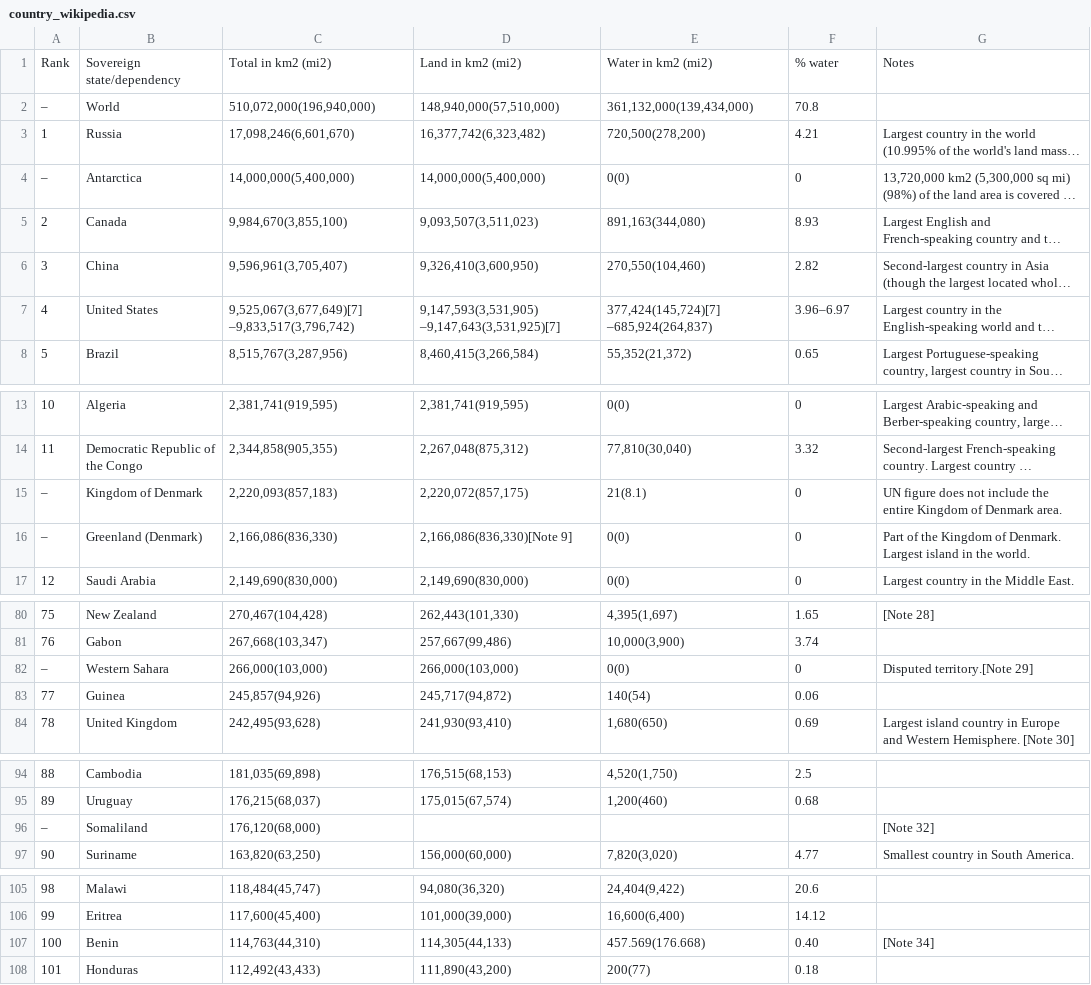
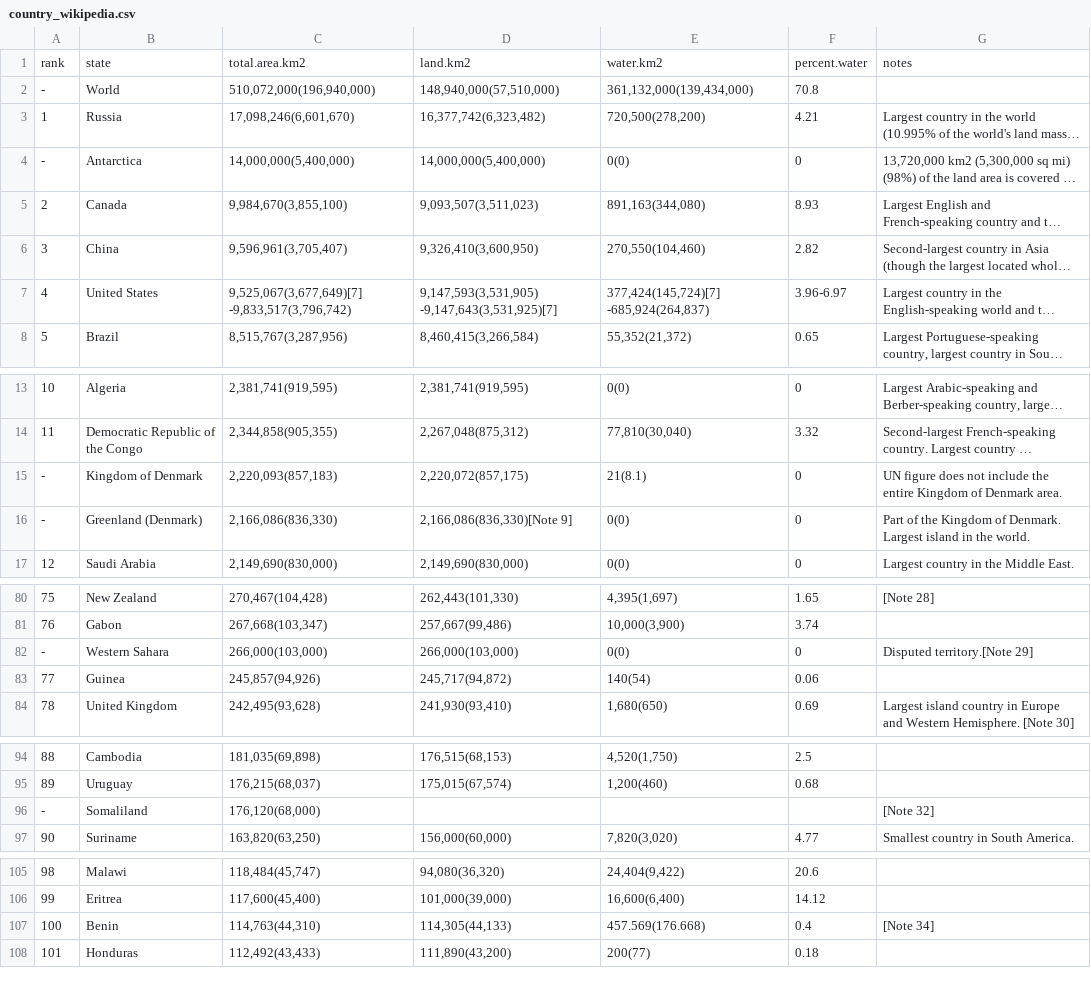
Before and after one commit to adsteen/490_590_2019, a CSV file: data/country_wikipedia.csv, drawn as a sheet; only a part is shown, gaps mark what is left out; long unchanged cells end in …; removed rows and columns are numbered as before the commit, all else as after; the diff covers the shown part only; the diff names each change by its address in the sheet, - before the commit and + after, or states it on an @@ line.

```diff
--- a/data/country_wikipedia.csv
+++ b/data/country_wikipedia.csv
-row 1: Rank | Sovereign state/dependency | Total in km2 (mi2) | Land in km2 (mi2) | Water in km2 (mi2) | % water | Notes
+row 1: rank | state | total.area.km2 | land.km2 | water.km2 | percent.water | notes
-A2: –
+A2: -
-A4: –
+A4: -
-C7: 9,525,067(3,677,649)[7] –9,833,517(3,796,742)
+C7: 9,525,067(3,677,649)[7] -9,833,517(3,796,742)
-D7: 9,147,593(3,531,905) –9,147,643(3,531,925)[7]
+D7: 9,147,593(3,531,905) -9,147,643(3,531,925)[7]
-E7: 377,424(145,724)[7] –685,924(264,837)
+E7: 377,424(145,724)[7] -685,924(264,837)
-F7: 3.96–6.97
+F7: 3.96-6.97
-A15:A16: –
+A15:A16: -
-A82: –
+A82: -
-A96: –
+A96: -
-F107: 0.40
+F107: 0.4
```
Also changed, not shown: 62 edited cells elsewhere in this file.
